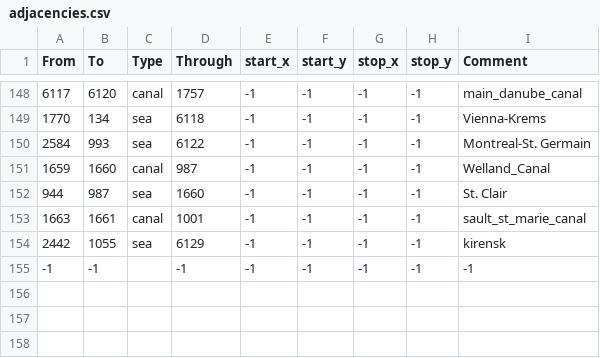
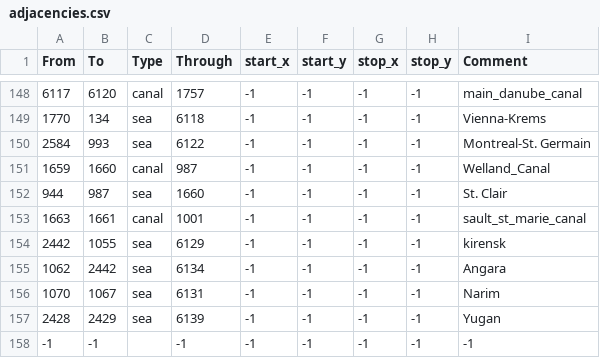
Before and after one commit to linkcccp/World_Rivers, a CSV file: World_Rivers_for_English/map/adjacencies.csv, drawn as a sheet; only a part is shown, gaps mark what is left out.

```diff
--- a/World_Rivers_for_English/map/adjacencies.csv
+++ b/World_Rivers_for_English/map/adjacencies.csv
@@ -154,2 +154,5 @@ From;To;Type;Through;start_x;start_y;stop_x;stop_y;Comment
 2442;1055;sea;6129;-1;-1;-1;-1;kirensk
+1062;2442;sea;6134;-1;-1;-1;-1;Angara
+1070;1067;sea;6131;-1;-1;-1;-1;Narim
+2428;2429;sea;6139;-1;-1;-1;-1;Yugan
 -1;-1;;-1;-1;-1;-1;-1;-1;
```
Also changed, not shown: 6 other files.
